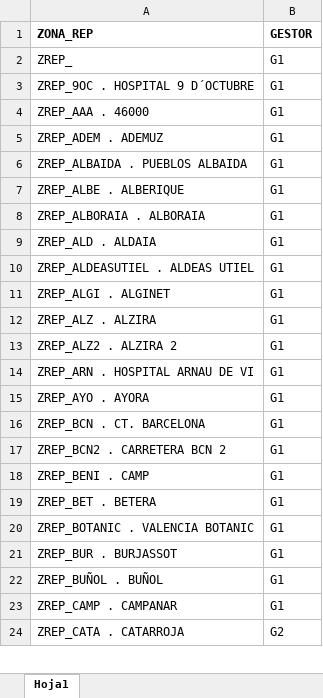
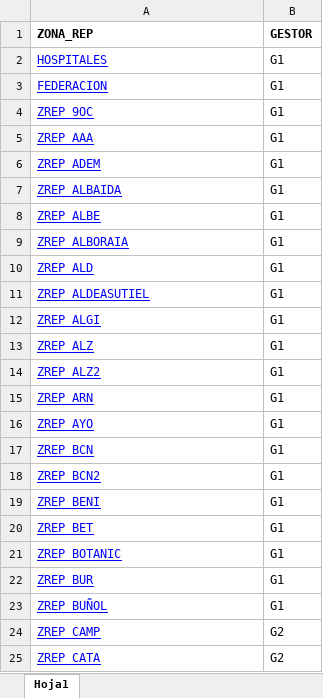
Before and after one commit to egilibor/web_zaal_ia, an Excel workbook: gestor_zonas.xlsx, sheet Hoja1, drawn as a sheet; only a part is shown; values as stored, in another font and other column widths than the file's, no borders; removed rows and columns are numbered as before the commit, all else as after; the diff covers the shown part only; the diff names each change by its address in the sheet, - before the commit and + after, or states it on an @@ line.

```diff
--- a/gestor_zonas.xlsx (sheet Hoja1)
+++ b/gestor_zonas.xlsx (sheet Hoja1)
+row 2: HOSPITALES | G1
+row 3: FEDERACION | G1
-A4 (ZONA_REP): ZREP_
+A4 (ZONA_REP): ZREP_9OC
@@ A4 underline: off → on, text colour: black → #0000FF @@
-row 3: ZREP_9OC . HOSPITAL 9 D´OCTUBRE | G1
-A5 (ZONA_REP): ZREP_AAA . 46000
+A5 (ZONA_REP): ZREP_AAA
@@ A5:A23 underline: off → on, text colour: black → #0000FF @@
-A6 (ZONA_REP): ZREP_ADEM . ADEMUZ
+A6 (ZONA_REP): ZREP_ADEM
-A7 (ZONA_REP): ZREP_ALBAIDA . PUEBLOS ALBAIDA
+A7 (ZONA_REP): ZREP_ALBAIDA
-A8 (ZONA_REP): ZREP_ALBE . ALBERIQUE
+A8 (ZONA_REP): ZREP_ALBE
-A9 (ZONA_REP): ZREP_ALBORAIA . ALBORAIA
+A9 (ZONA_REP): ZREP_ALBORAIA
-A10 (ZONA_REP): ZREP_ALD . ALDAIA
+A10 (ZONA_REP): ZREP_ALD
-A11 (ZONA_REP): ZREP_ALDEASUTIEL . ALDEAS UTIEL
+A11 (ZONA_REP): ZREP_ALDEASUTIEL
-A12 (ZONA_REP): ZREP_ALGI . ALGINET
+A12 (ZONA_REP): ZREP_ALGI
-A13 (ZONA_REP): ZREP_ALZ . ALZIRA
+A13 (ZONA_REP): ZREP_ALZ
-A14 (ZONA_REP): ZREP_ALZ2 . ALZIRA 2
+A14 (ZONA_REP): ZREP_ALZ2
-A15 (ZONA_REP): ZREP_ARN . HOSPITAL ARNAU DE VI
+A15 (ZONA_REP): ZREP_ARN
-A16 (ZONA_REP): ZREP_AYO . AYORA
+A16 (ZONA_REP): ZREP_AYO
-A17 (ZONA_REP): ZREP_BCN . CT. BARCELONA
+A17 (ZONA_REP): ZREP_BCN
-A18 (ZONA_REP): ZREP_BCN2 . CARRETERA BCN 2
+A18 (ZONA_REP): ZREP_BCN2
-A19 (ZONA_REP): ZREP_BENI . CAMP
+A19 (ZONA_REP): ZREP_BENI
-A20 (ZONA_REP): ZREP_BET . BETERA
+A20 (ZONA_REP): ZREP_BET
-A21 (ZONA_REP): ZREP_BOTANIC . VALENCIA BOTANIC
+A21 (ZONA_REP): ZREP_BOTANIC
-A22 (ZONA_REP): ZREP_BUR . BURJASSOT
+A22 (ZONA_REP): ZREP_BUR
-A23 (ZONA_REP): ZREP_BUÑOL . BUÑOL
+A23 (ZONA_REP): ZREP_BUÑOL
-row 23: ZREP_CAMP . CAMPANAR | G1
+row 24: ZREP_CAMP | G2
-A25 (ZONA_REP): ZREP_CATA . CATARROJA
+A25 (ZONA_REP): ZREP_CATA
@@ A25 underline: off → on, text colour: black → #0000FF @@
```
Also changed, not shown: 3 removed rows, 36 edited cells and cell formats elsewhere in this sheet, 4 other files.
